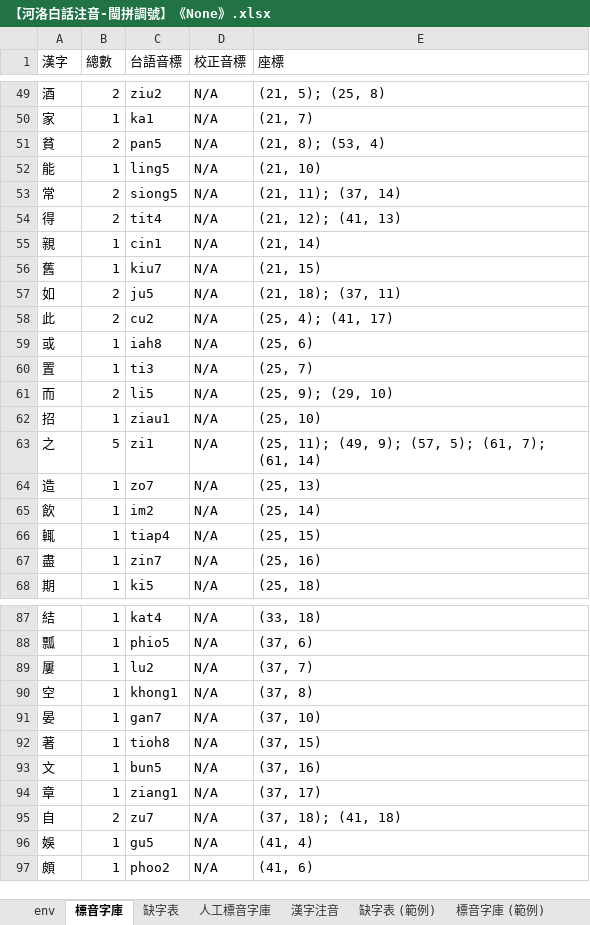
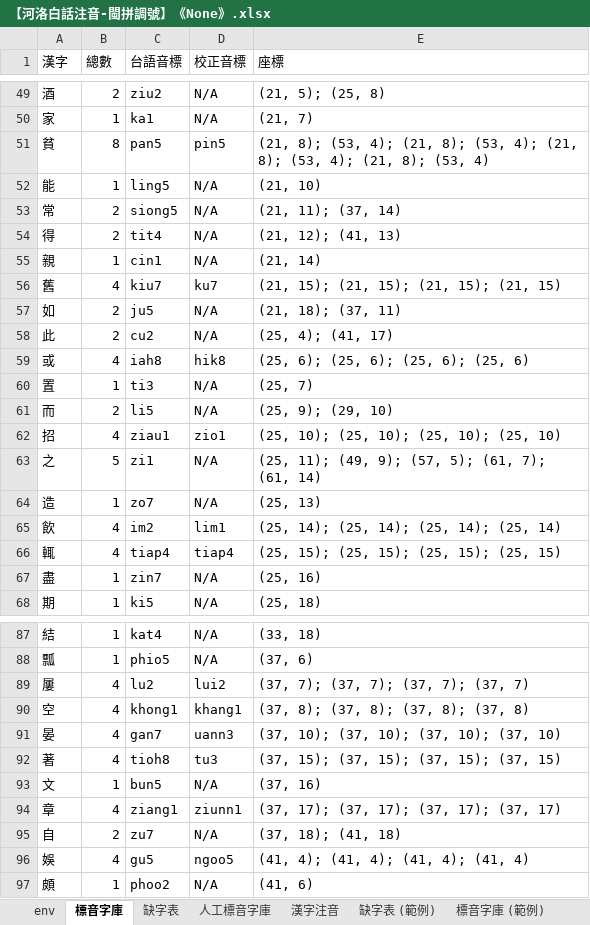
Before and after one commit to AlanJui/Piau-Im, an Excel workbook: output7/【河洛白話注音-閩拼調號】《None》.xlsx, sheet 標音字庫, drawn as a sheet; only a part is shown, gaps mark what is left out; values as stored, in another font and other column widths than the file's, no borders; the diff covers the shown part only; the diff names each change by its address in the sheet, - before the commit and + after, or states it on an @@ line.

```diff
--- a/output7/【河洛白話注音-閩拼調號】《None》.xlsx (sheet 標音字庫)
+++ b/output7/【河洛白話注音-閩拼調號】《None》.xlsx (sheet 標音字庫)
-B51 (總數): 2
+B51 (總數): 8
-D51 (校正音標): N/A
+D51 (校正音標): pin5
-E51 (座標): (21, 8); (53, 4)
+E51 (座標): (21, 8); (53, 4); (21, 8); (53, 4); (21, 8); (53, 4); (21, 8); (53, 4)
-B56 (總數): 1
+B56 (總數): 4
-D56 (校正音標): N/A
+D56 (校正音標): ku7
-E56 (座標): (21, 15)
+E56 (座標): (21, 15); (21, 15); (21, 15); (21, 15)
-B59 (總數): 1
+B59 (總數): 4
-D59 (校正音標): N/A
+D59 (校正音標): hik8
-E59 (座標): (25, 6)
+E59 (座標): (25, 6); (25, 6); (25, 6); (25, 6)
-B62 (總數): 1
+B62 (總數): 4
-D62 (校正音標): N/A
+D62 (校正音標): zio1
-E62 (座標): (25, 10)
+E62 (座標): (25, 10); (25, 10); (25, 10); (25, 10)
-B65:B66 (總數): 1
+B65:B66 (總數): 4
-D65 (校正音標): N/A
+D65 (校正音標): lim1
-E65 (座標): (25, 14)
+E65 (座標): (25, 14); (25, 14); (25, 14); (25, 14)
-D66 (校正音標): N/A
+D66 (校正音標): tiap4
-E66 (座標): (25, 15)
+E66 (座標): (25, 15); (25, 15); (25, 15); (25, 15)
-B89:B92 (總數): 1
+B89:B92 (總數): 4
-D89 (校正音標): N/A
+D89 (校正音標): lui2
-E89 (座標): (37, 7)
+E89 (座標): (37, 7); (37, 7); (37, 7); (37, 7)
-D90 (校正音標): N/A
+D90 (校正音標): khang1
-E90 (座標): (37, 8)
+E90 (座標): (37, 8); (37, 8); (37, 8); (37, 8)
-D91 (校正音標): N/A
+D91 (校正音標): uann3
-E91 (座標): (37, 10)
+E91 (座標): (37, 10); (37, 10); (37, 10); (37, 10)
-D92 (校正音標): N/A
+D92 (校正音標): tu3
-E92 (座標): (37, 15)
+E92 (座標): (37, 15); (37, 15); (37, 15); (37, 15)
-B94 (總數): 1
+B94 (總數): 4
-D94 (校正音標): N/A
+D94 (校正音標): ziunn1
-E94 (座標): (37, 17)
+E94 (座標): (37, 17); (37, 17); (37, 17); (37, 17)
-B96 (總數): 1
+B96 (總數): 4
-D96 (校正音標): N/A
+D96 (校正音標): ngoo5
-E96 (座標): (41, 4)
+E96 (座標): (41, 4); (41, 4); (41, 4); (41, 4)
```
Also changed, not shown: 2 added rows and 45 edited cells elsewhere in this sheet, sheet 漢字注音, sheet 人工標音字庫, sheet 缺字表, 4 other files.
